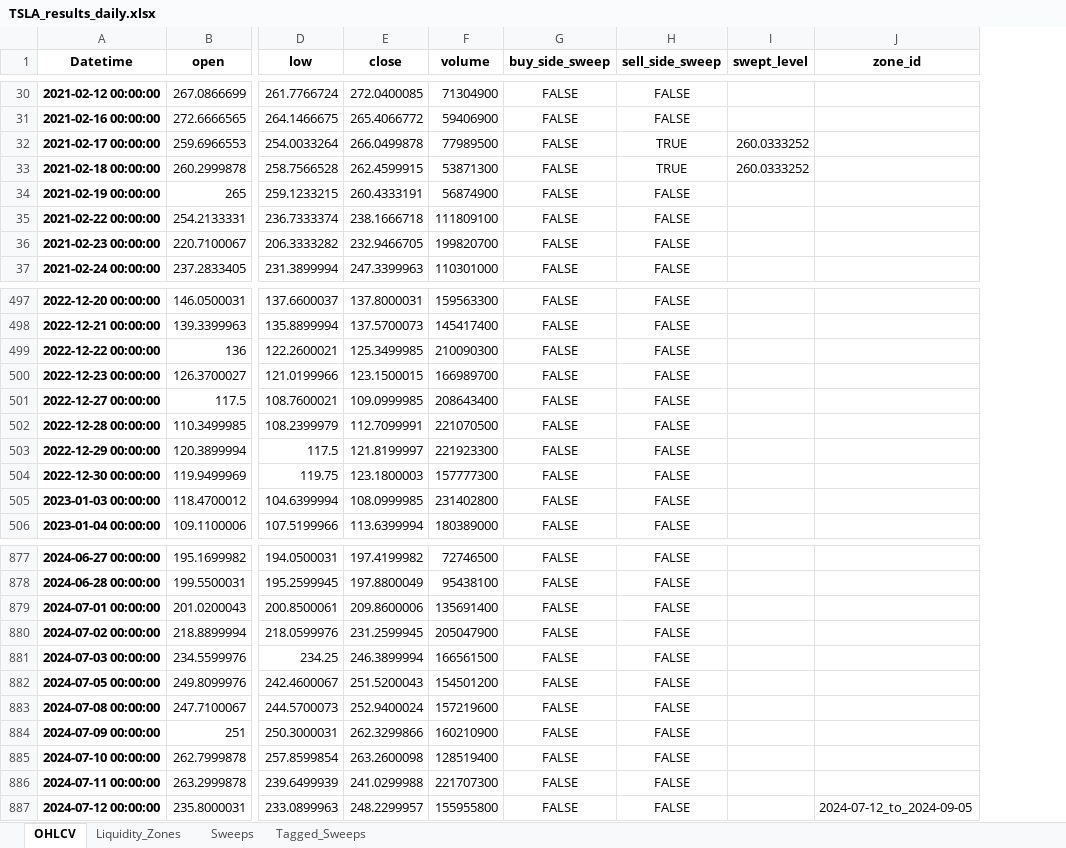
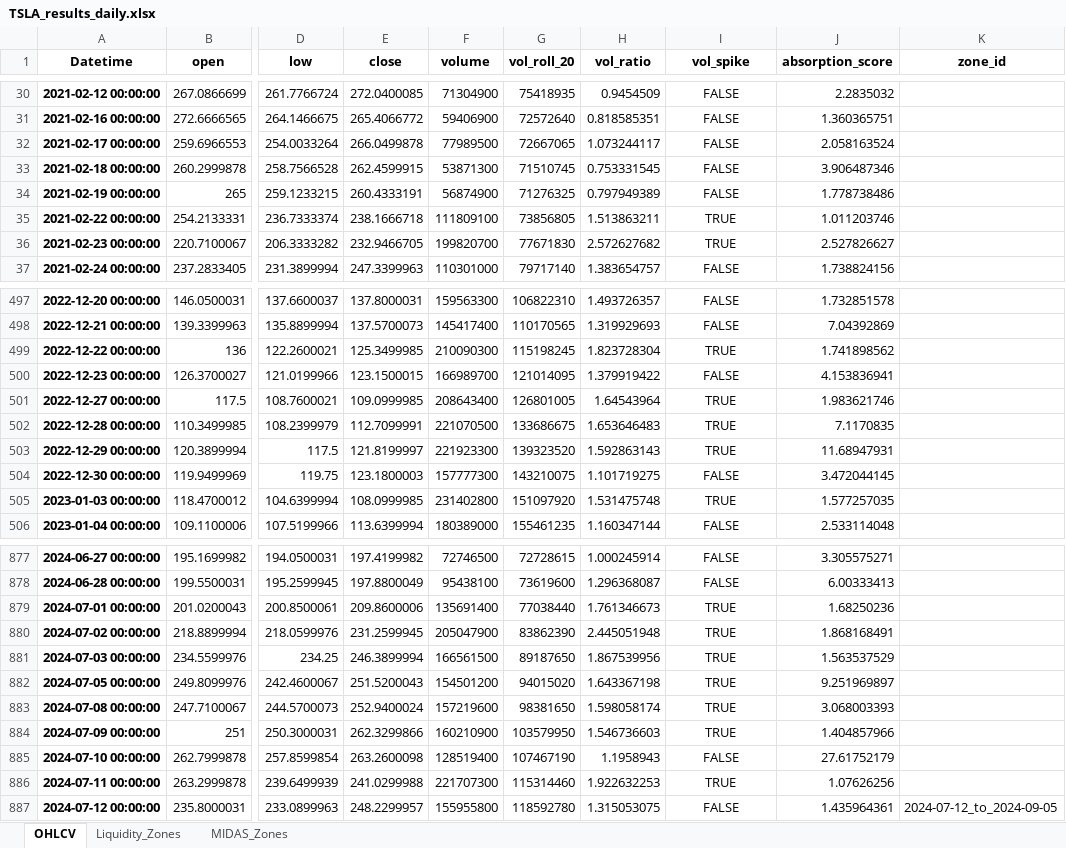
Before and after one commit to ArthurChan-1111/RMSC6007_Liquidity-Zones, an Excel workbook: TSLA_results_daily.xlsx, sheet OHLCV, drawn as a sheet; only a part is shown, gaps mark what is left out; values as stored, in another font and other column widths than the file's, no borders; removed rows and columns are numbered as before the commit, all else as after; the diff covers the shown part only; the diff names each change by its address in the sheet, - before the commit and + after, or states it on an @@ line.

Commit message:
Separating w & w/o MIDAS data in new notebook

```diff
--- a/TSLA_results_daily.xlsx (sheet OHLCV)
+++ b/TSLA_results_daily.xlsx (sheet OHLCV)
-sheet tab: Sweeps
+sheet tab: MIDAS_Zones
-sheet tab: Tagged_Sweeps
-column G (buy_side_sweep), rows 30-37: all FALSE; rows 497-506: all FALSE; rows 877-887: all FALSE
+column G (vol_roll_20), rows 30-37: 75418935 | 72572640 | 72667065 | 71510745 | 71276325 | 73856805 | 77671830 | 79717140; rows 497-506: 106822310 | 110170565 | 115198245 | 121014095 | 126801005 | 133686675 | 139323520 | 143210075 | 151097920 | 155461235; rows 877-887: 72728615 | 73619600 | 77038440 | 83862390 | 89187650 | 94015020 | 98381650 | 103579950 | 107467190 | 115314460 | 118592780
+column H (vol_ratio), rows 30-37: 0.9454509 | 0.818585351 | 1.073244117 | 0.753331545 | 0.797949389 | 1.513863211 | 2.572627682 | 1.383654757; rows 497-506: 1.493726357 | 1.319929693 | 1.823728304 | 1.379919422 | 1.64543964 | 1.653646483 | 1.592863143 | 1.101719275 | 1.531475748 | 1.160347144; rows 877-887: 1.000245914 | 1.296368087 | 1.761346673 | 2.445051948 | 1.867539956 | 1.643367198 | 1.598058174 | 1.546736603 | 1.1958943 | 1.922632253 | 1.315053075
-column I (swept_level), rows 32-33: 260.0333252 | 260.0333252
+column J (absorption_score), rows 30-37: 2.2835032 | 1.360365751 | 2.058163524 | 3.906487346 | 1.778738486 | 1.011203746 | 2.527826627 | 1.738824156; rows 497-506: 1.732851578 | 7.04392869 | 1.741898562 | 4.153836941 | 1.983621746 | 7.1170835 | 11.68947931 | 3.472044145 | 1.577257035 | 2.533114048; rows 877-887: 3.305575271 | 6.00333413 | 1.68250236 | 1.868168491 | 1.563537529 | 9.251969897 | 3.068003393 | 1.404857966 | 27.61752179 | 1.07626256 | 1.435964361
-I1: sell_side_sweep
+I1: vol_spike
-I32:I33 (vol_spike): TRUE
+I32:I33 (vol_spike): FALSE
-I35:I36 (vol_spike): FALSE
+I35:I36 (vol_spike): TRUE
-I499 (vol_spike): FALSE
+I499 (vol_spike): TRUE
-I501:I503 (vol_spike): FALSE
+I501:I503 (vol_spike): TRUE
-I505 (vol_spike): FALSE
+I505 (vol_spike): TRUE
-I879:I884 (vol_spike): FALSE
+I879:I884 (vol_spike): TRUE
-I886 (vol_spike): FALSE
+I886 (vol_spike): TRUE
```
Also changed, not shown: 70 edited cells elsewhere in this sheet, sheet MIDAS_Zones, sheet Liquidity_Zones, 10 other files.
